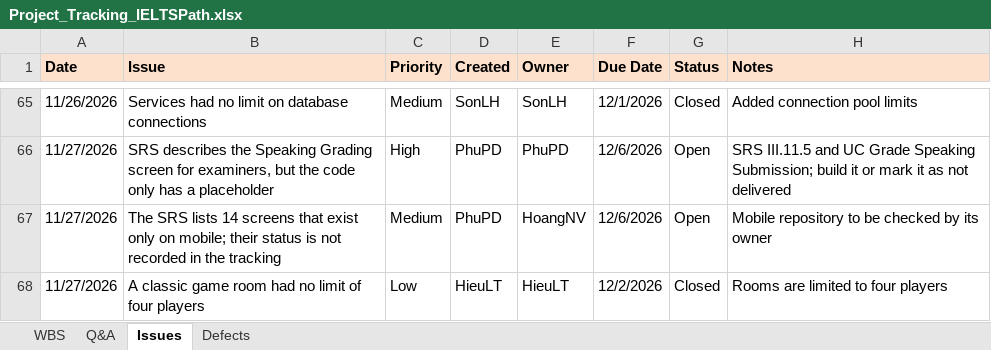
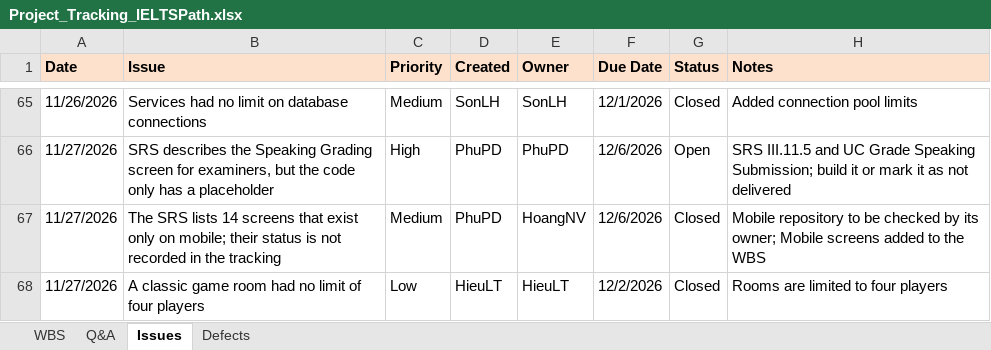
Before and after one commit to IeltsPath-Platform/report, an Excel workbook: Project_Tracking_IELTSPath.xlsx, sheet Issues, drawn as a sheet; only a part is shown, gaps mark what is left out; values as stored, in another font and other column widths than the file's, no borders; the diff names each change by its address in the sheet, - before the commit and + after, or states it on an @@ line.

Commit message:
docs: record the mobile work in the project tracking and weekly report
The mobile screens, their dates and the weekly work are taken from the history of the mobile repository.

```diff
--- a/Project_Tracking_IELTSPath.xlsx (sheet Issues)
+++ b/Project_Tracking_IELTSPath.xlsx (sheet Issues)
-G67 (Status): Open
+G67 (Status): Closed
-H67 (Notes): …by its owner
+H67 (Notes): …by its owner; Mobile screens added to the WBS
```
Also changed, not shown: sheet WBS, hidden cells, Project_Weekly_Report_IELTSPath_v1.xlsx.
